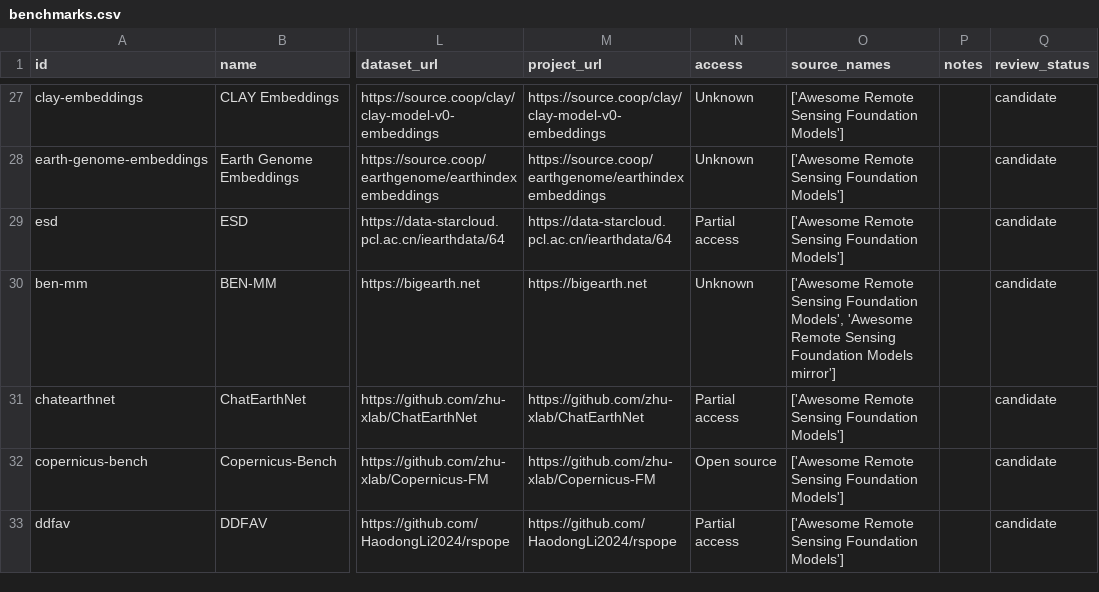
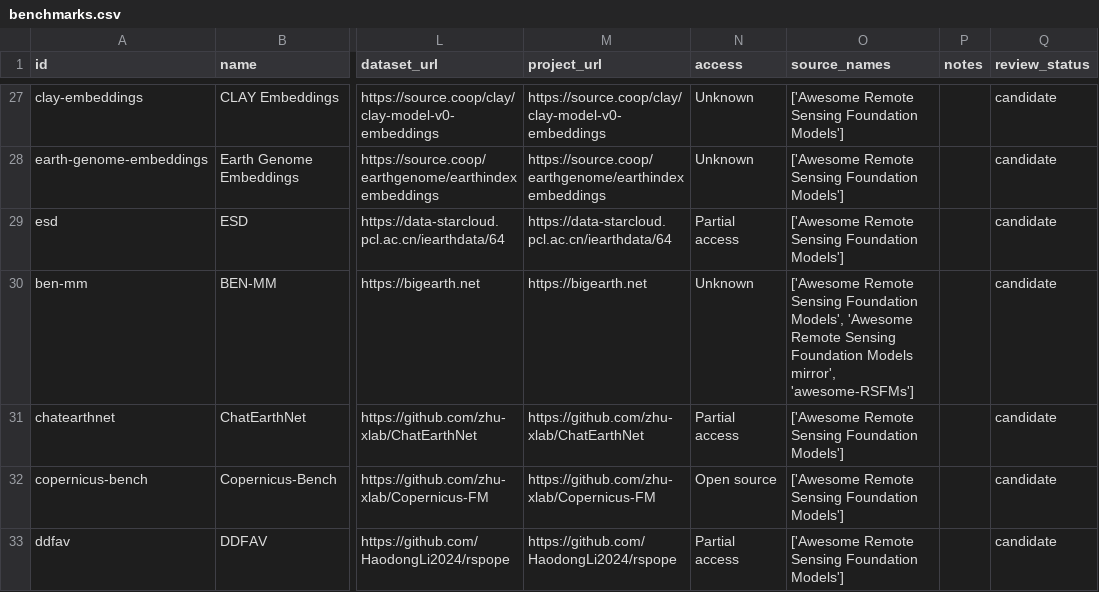
Before and after one commit to joshigunjan/EO-FM-Living-Atlas-Auto, a CSV file: data/benchmarks.csv, drawn as a sheet; only a part is shown, gaps mark what is left out; the diff covers the shown part only; the diff names each change by its address in the sheet, - before the commit and + after, or states it on an @@ line.

```diff
--- a/data/benchmarks.csv
+++ b/data/benchmarks.csv
-O30 (source_names): …Foundation Models mirror']
+O30 (source_names): …Foundation Models mirror', 'awesome-RSFMs']
```
Also changed, not shown: 15 edited cells elsewhere in this file, data/catalogue.csv, 13 other files.
